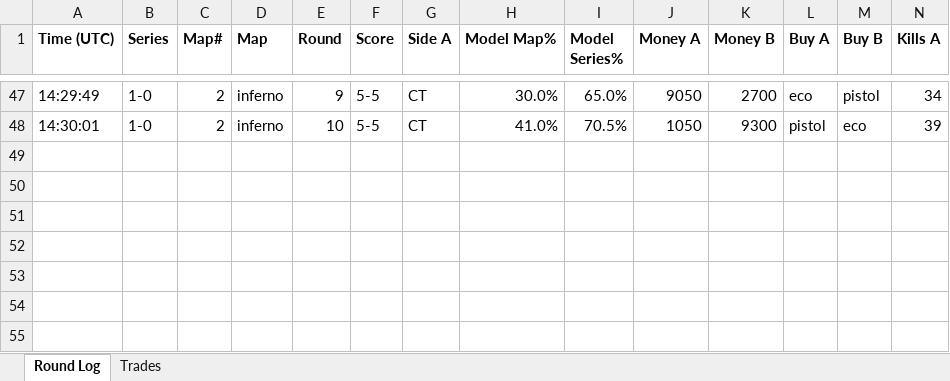
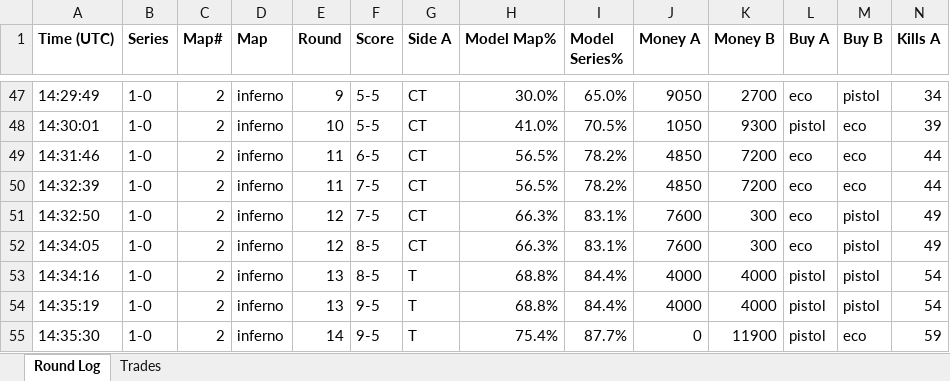
Before and after one commit to stonerje4/DOGODODGODGDGODGOGD, an Excel workbook: data/live_logs/live_cs2-cw-arise-2026-04-03_20260403_121753.xlsx, sheet Round Log, drawn as a sheet; only a part is shown, gaps mark what is left out; values as stored, in another font and other column widths than the file's, no borders; rows hold the shown columns only; the diff names each change by its address in the sheet, - before the commit and + after, or states it on an @@ line.

Commit message:
live update 14:35:53 UTC

```diff
--- a/data/live_logs/live_cs2-cw-arise-2026-04-03_20260403_121753.xlsx (sheet Round Log)
+++ b/data/live_logs/live_cs2-cw-arise-2026-04-03_20260403_121753.xlsx (sheet Round Log)
+row 49: 14:31:46 | 1-0 | 2 | inferno | 11 | 6-5 | CT | 56.5% | 78.2% | 4850 | 7200 | eco | eco | 44
+row 50: 14:32:39 | 1-0 | 2 | inferno | 11 | 7-5 | CT | 56.5% | 78.2% | 4850 | 7200 | eco | eco | 44
+row 51: 14:32:50 | 1-0 | 2 | inferno | 12 | 7-5 | CT | 66.3% | 83.1% | 7600 | 300 | eco | pistol | 49
+row 52: 14:34:05 | 1-0 | 2 | inferno | 12 | 8-5 | CT | 66.3% | 83.1% | 7600 | 300 | eco | pistol | 49
+row 53: 14:34:16 | 1-0 | 2 | inferno | 13 | 8-5 | T | 68.8% | 84.4% | 4000 | 4000 | pistol | pistol | 54
+row 54: 14:35:19 | 1-0 | 2 | inferno | 13 | 9-5 | T | 68.8% | 84.4% | 4000 | 4000 | pistol | pistol | 54
+row 55: 14:35:30 | 1-0 | 2 | inferno | 14 | 9-5 | T | 75.4% | 87.7% | 0 | 11900 | pistol | eco | 59
```
Also changed, not shown: 4 other files.
